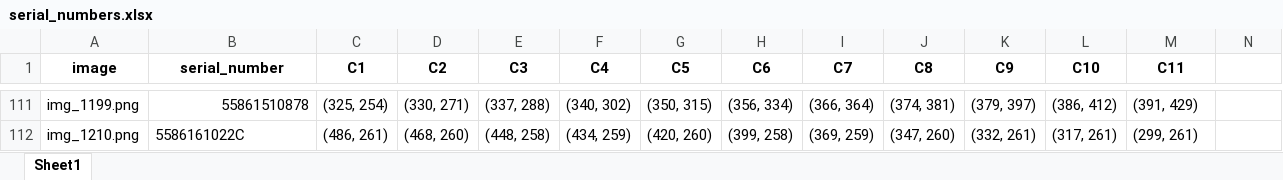
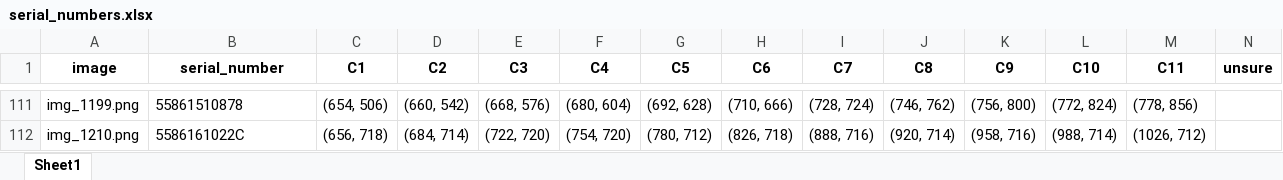
Before and after one commit to eymericboyer/DFSB-Group-Project, an Excel workbook: data/serial_numbers.xlsx, sheet Sheet1, drawn as a sheet; only a part is shown, gaps mark what is left out; values as stored, in another font and other column widths than the file's, no borders; the diff covers the shown part only; the diff names each change by its address in the sheet, - before the commit and + after, or states it on an @@ line.

Commit message:
Added additional check if unsure and moduralised better

```diff
--- a/data/serial_numbers.xlsx (sheet Sheet1)
+++ b/data/serial_numbers.xlsx (sheet Sheet1)
-N1: (empty)
+N1: unsure
-B111 alignment: right
+B111 alignment: left
-C111 (C1): (325, 254)
+C111 (C1): (654, 506)
-D111 (C2): (330, 271)
+D111 (C2): (660, 542)
-E111 (C3): (337, 288)
+E111 (C3): (668, 576)
-F111 (C4): (340, 302)
+F111 (C4): (680, 604)
-G111 (C5): (350, 315)
+G111 (C5): (692, 628)
-H111 (C6): (356, 334)
+H111 (C6): (710, 666)
-I111 (C7): (366, 364)
+I111 (C7): (728, 724)
-J111 (C8): (374, 381)
+J111 (C8): (746, 762)
-K111 (C9): (379, 397)
+K111 (C9): (756, 800)
-L111 (C10): (386, 412)
+L111 (C10): (772, 824)
-M111 (C11): (391, 429)
+M111 (C11): (778, 856)
-C112 (C1): (486, 261)
+C112 (C1): (656, 718)
-D112 (C2): (468, 260)
+D112 (C2): (684, 714)
-E112 (C3): (448, 258)
+E112 (C3): (722, 720)
-F112 (C4): (434, 259)
+F112 (C4): (754, 720)
-G112 (C5): (420, 260)
+G112 (C5): (780, 712)
-H112 (C6): (399, 258)
+H112 (C6): (826, 718)
-I112 (C7): (369, 259)
+I112 (C7): (888, 716)
-J112 (C8): (347, 260)
+J112 (C8): (920, 714)
-K112 (C9): (332, 261)
+K112 (C9): (958, 716)
-L112 (C10): (317, 261)
+L112 (C10): (988, 714)
-M112 (C11): (299, 261)
+M112 (C11): (1026, 712)
```
Also changed, not shown: 1614 edited cells and cell formats elsewhere in this sheet, 3 other files.
